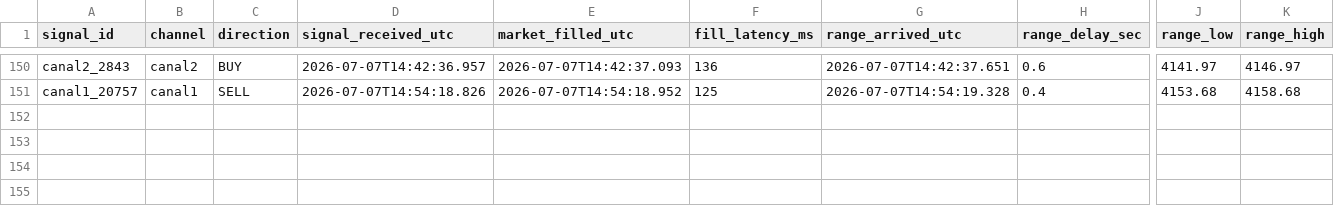
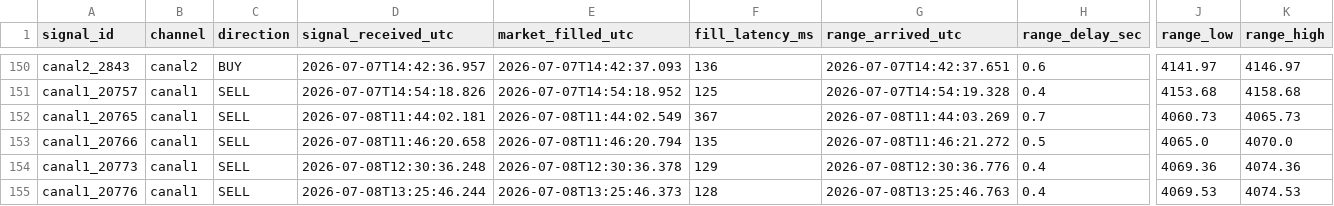
Before and after one commit to Jose-BF/telegram-signal-copier, a CSV file: data/trade_journal.csv, drawn as a sheet; only a part is shown, gaps mark what is left out; rows hold the shown columns only; the diff names each change by its address in the sheet, - before the commit and + after, or states it on an @@ line.

Commit message:
data: sesion Wed 07/08/2026 17:02:57.73 (watcher exit)

```diff
--- a/data/trade_journal.csv
+++ b/data/trade_journal.csv
+row 152: canal1_20765 | canal1 | SELL | 2026-07-08T11:44:02.181 | 2026-07-08T11:44:02.549 | 367 | 2026-07-08T11:44:03.269 | 0.7 | 4060.73 | 4065.73
+row 153: canal1_20766 | canal1 | SELL | 2026-07-08T11:46:20.658 | 2026-07-08T11:46:20.794 | 135 | 2026-07-08T11:46:21.272 | 0.5 | 4065.0 | 4070.0
+row 154: canal1_20773 | canal1 | SELL | 2026-07-08T12:30:36.248 | 2026-07-08T12:30:36.378 | 129 | 2026-07-08T12:30:36.776 | 0.4 | 4069.36 | 4074.36
+row 155: canal1_20776 | canal1 | SELL | 2026-07-08T13:25:46.244 | 2026-07-08T13:25:46.373 | 128 | 2026-07-08T13:25:46.763 | 0.4 | 4069.53 | 4074.53
```
Also changed, not shown: 11 other files.
